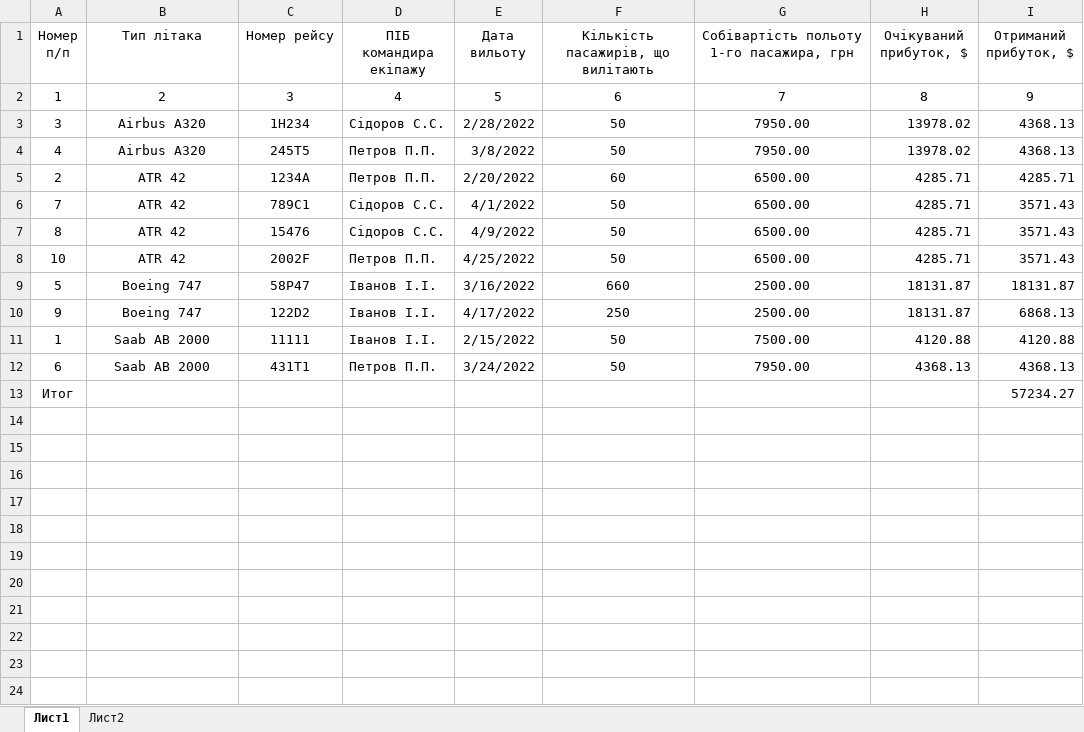
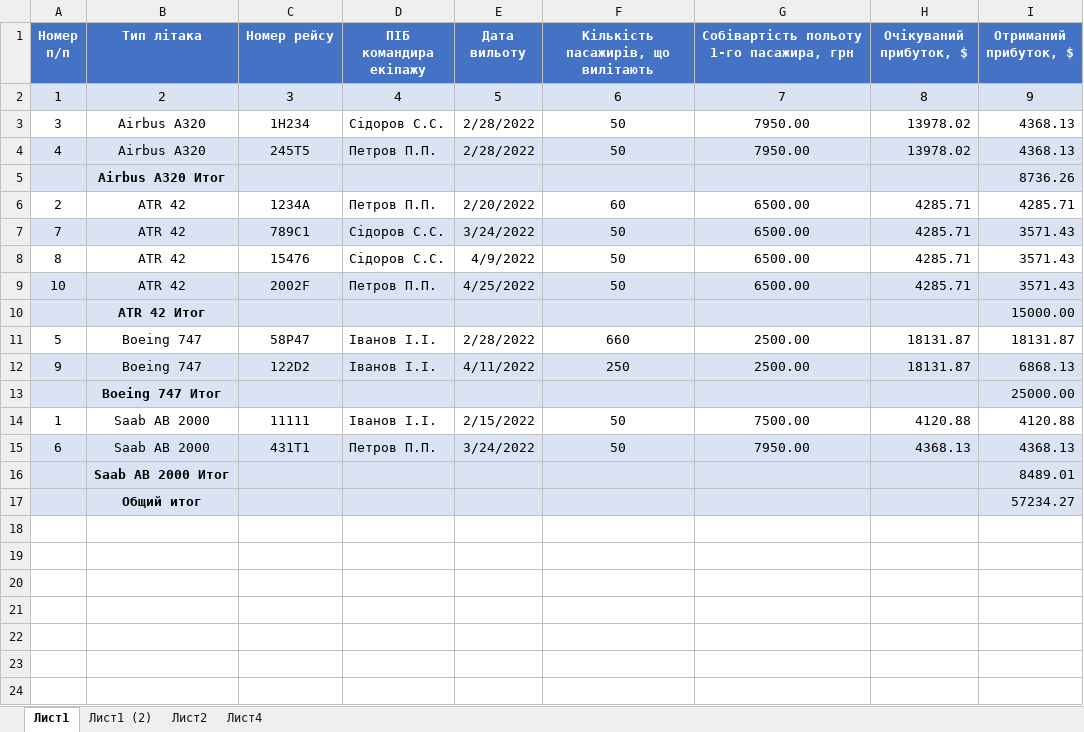
Before and after one commit to rezere/1.1, an Excel workbook: Office/1.xlsx, sheet Лист1, drawn as a sheet; only a part is shown; the shorter side is filled out with more unchanged rows; values as stored, in another font and other column widths than the file's, no borders; table styles not drawn; removed rows and columns are numbered as before the commit, all else as after; the diff names each change by its address in the sheet, - before the commit and + after, or states it on an @@ line.

```diff
--- a/Office/1.xlsx (sheet Лист1)
+++ b/Office/1.xlsx (sheet Лист1)
+sheet tab: Лист1 (2)
+sheet tab: Лист4
@@ A1:I1 fill: none → #4472C4, bold: off → on, text colour: black → #FFFFFF @@
-A2:I2 fill: none
+A2:I2 fill: #DAE3F3
-A4:I4 fill: none
+A4:I4 fill: #DAE3F3
-E4 (Дата вильоту): 3/8/2022
+E4 (Дата вильоту): 2/28/2022
+row 5:  | Airbus A320 Итог |  |  |  |  |  |  | 8736.26
-A7:I7 fill: none
+A7:I7 fill: #DAE3F3
-E7 (Дата вильоту): 4/1/2022
+E7 (Дата вильоту): 3/24/2022
-A9:I9 fill: none
+A9:I9 fill: #DAE3F3
+row 10:  | ATR 42 Итог |  |  |  |  |  |  | 15000.00
-E11 (Дата вильоту): 3/16/2022
+E11 (Дата вильоту): 2/28/2022
-A12:I12 fill: none
+A12:I12 fill: #DAE3F3
-E12 (Дата вильоту): 4/17/2022
+E12 (Дата вильоту): 4/11/2022
+row 13:  | Boeing 747 Итог |  |  |  |  |  |  | 25000.00
-A15:I15 fill: none
+A15:I15 fill: #DAE3F3
-row 13: Итог |  |  |  |  |  |  |  | 57234.27
+row 16:  | Saab AB 2000 Итог |  |  |  |  |  |  | 8489.01
+row 17:  | Общий итог |  |  |  |  |  |  | 57234.27
```
Also changed, not shown: formulas that keep their value, 6 other files.
